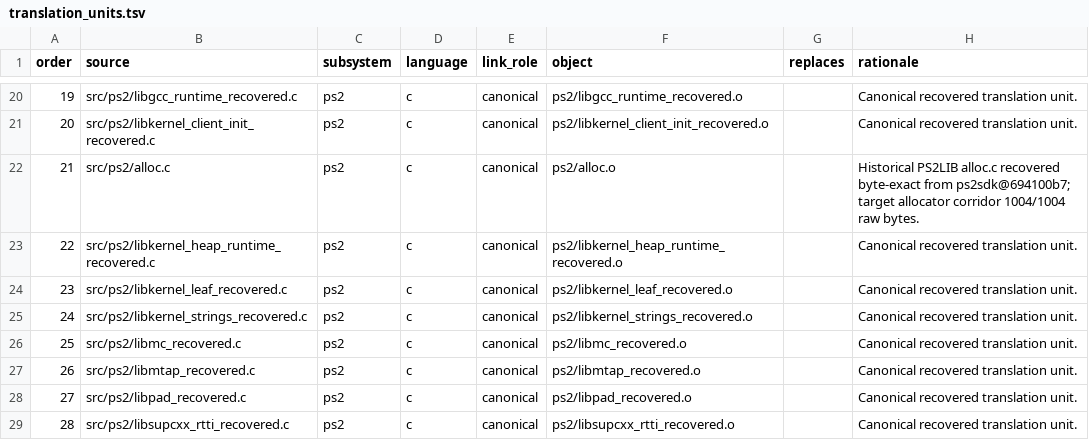
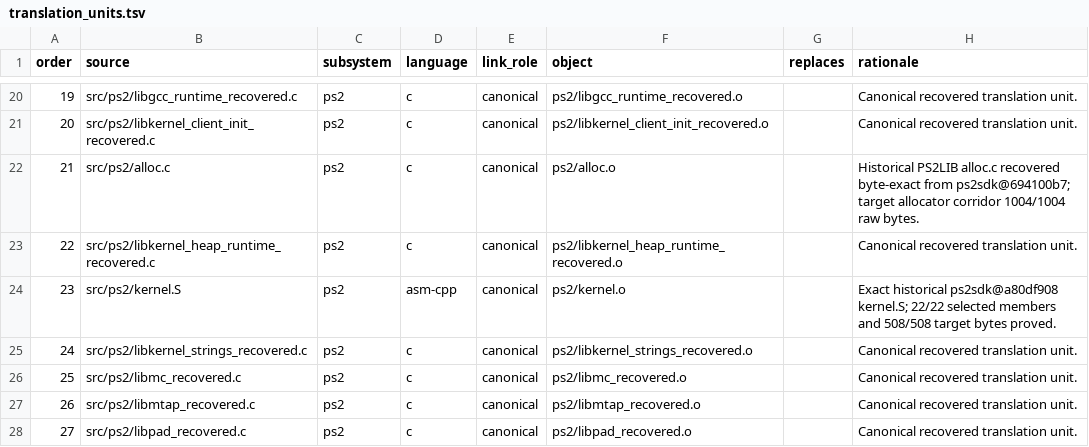
Before and after one commit to ReyFxck/SNESstation-Decomp, a TSV file: analysis/source_tree/translation_units.tsv, drawn as a sheet; only a part is shown, gaps mark what is left out; the shorter side is filled out with more unchanged rows.

Commit message:
promote historical libkernel assembly source

```diff
--- a/analysis/source_tree/translation_units.tsv
+++ b/analysis/source_tree/translation_units.tsv
@@ -23,3 +23,3 @@ order	source	subsystem	language	link_role	object	replaces	rationale
 22	src/ps2/libkernel_heap_runtime_recovered.c	ps2	c	canonical	ps2/libkernel_heap_runtime_recovered.o		Canonical recovered translation unit.
-23	src/ps2/libkernel_leaf_recovered.c	ps2	c	canonical	ps2/libkernel_leaf_recovered.o		Canonical recovered translation unit.
+23	src/ps2/kernel.S	ps2	asm-cpp	canonical	ps2/kernel.o		Exact historical ps2sdk@a80df908 kernel.S; 22/22 selected members and 508/508 target bytes proved.
 24	src/ps2/libkernel_strings_recovered.c	ps2	c	canonical	ps2/libkernel_strings_recovered.o		Canonical recovered translation unit.
```
Also changed, not shown: 4 other files.
